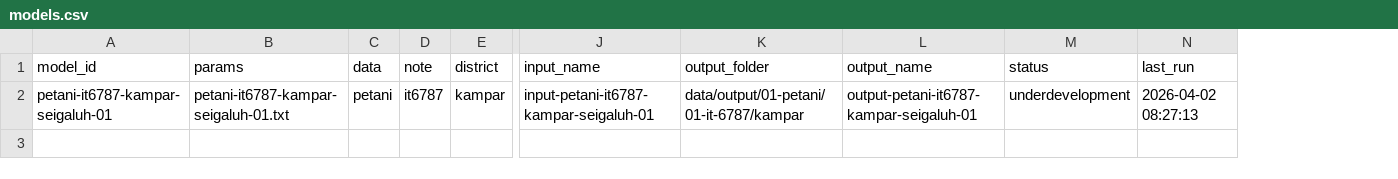
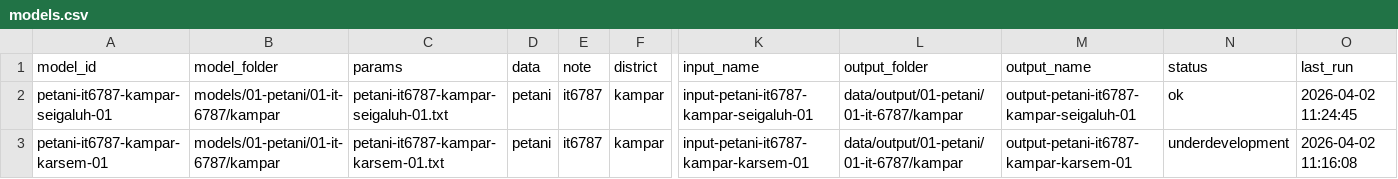
Before and after one commit to newlighteagle/data-analyst-tools-v1, a CSV file: models/models.csv, drawn as a sheet; only a part is shown, gaps mark what is left out; addresses are those after the commit; rows hold the shown columns only; the diff names each change by its address in the sheet, - before the commit and + after, or states it on an @@ line.

Commit message:
Update select model layout and training columns

```diff
--- a/models/models.csv
+++ b/models/models.csv
+column B (model_folder), row 2: models/01-petani/01-it-6787/kampar
-N2 (status): underdevelopment
+N2 (status): ok
-O2 (last_run): 2026-04-02 08:27:13
+O2 (last_run): 2026-04-02 11:24:45
+row 3: petani-it6787-kampar-karsem-01 | models/01-petani/01-it-6787/kampar | petani-it6787-kampar-karsem-01.txt | petani | it6787 | kampar | input-petani-it6787-kampar-karsem-01 | data/output/01-petani/01-it-6787/kampar | output-petani-it6787-kampar-karsem-01 | underdevelopment | 2026-04-02 11:16:08
```
Also changed, not shown: 4 other files.
